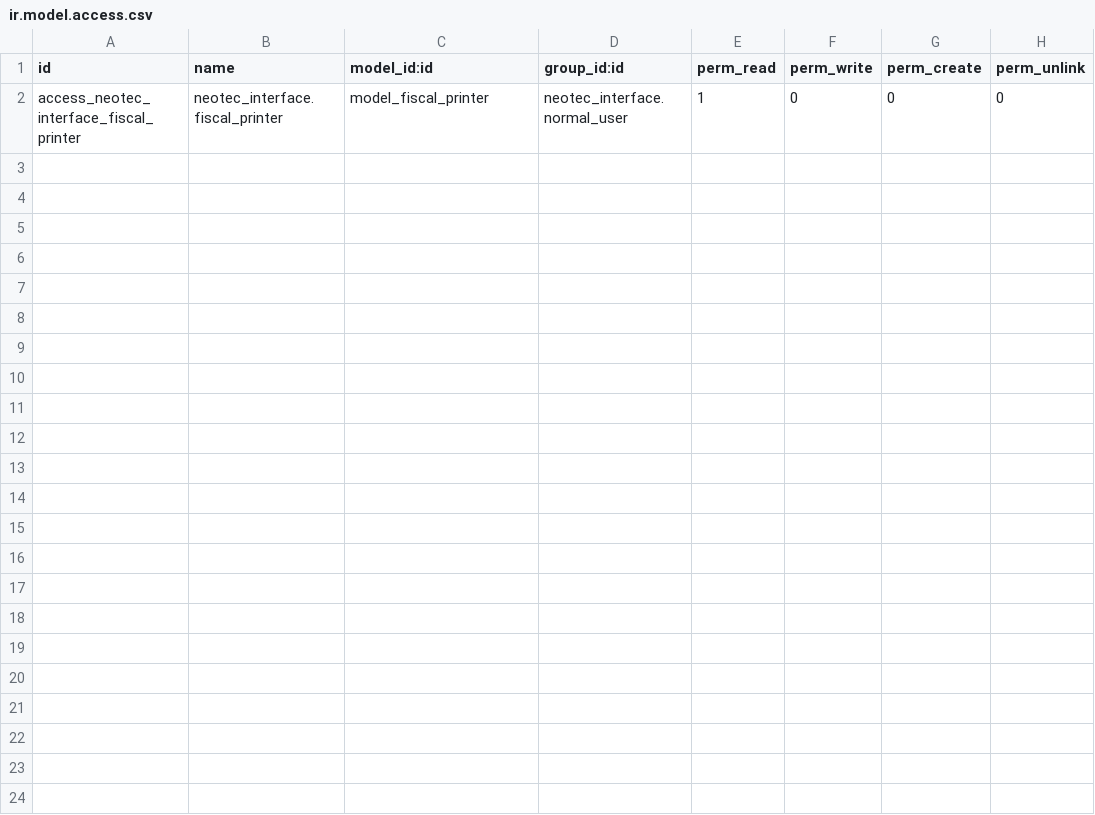
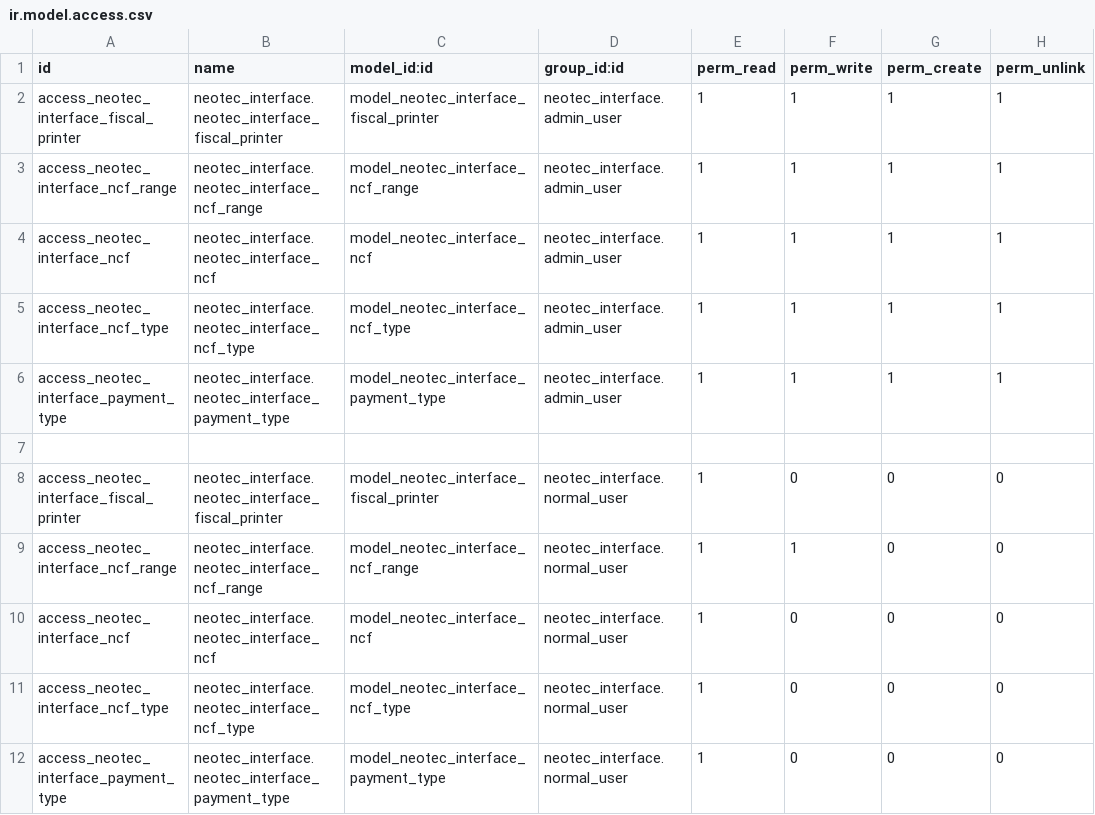
Before and after one commit to eneldoserrata/odoo_TPV, a CSV file: neotec_interface/security/ir.model.access.csv, drawn as a sheet.

```diff
--- a/neotec_interface/security/ir.model.access.csv
+++ b/neotec_interface/security/ir.model.access.csv
@@ -1,2 +1,12 @@
 id,name,model_id:id,group_id:id,perm_read,perm_write,perm_create,perm_unlink
-access_neotec_interface_fiscal_printer,neotec_interface.fiscal_printer,model_fiscal_printer,neotec_interface.normal_user,1,0,0,0
+access_neotec_interface_fiscal_printer,neotec_interface.neotec_interface_fiscal_printer,model_neotec_interface_fiscal_printer,neotec_interface.admin_user,1,1,1,1
+access_neotec_interface_ncf_range,neotec_interface.neotec_interface_ncf_range,model_neotec_interface_ncf_range,neotec_interface.admin_user,1,1,1,1
+access_neotec_interface_ncf,neotec_interface.neotec_interface_ncf,model_neotec_interface_ncf,neotec_interface.admin_user,1,1,1,1
+access_neotec_interface_ncf_type,neotec_interface.neotec_interface_ncf_type,model_neotec_interface_ncf_type,neotec_interface.admin_user,1,1,1,1
+access_neotec_interface_payment_type,neotec_interface.neotec_interface_payment_type,model_neotec_interface_payment_type,neotec_interface.admin_user,1,1,1,1
+,,,,,,,
+access_neotec_interface_fiscal_printer,neotec_interface.neotec_interface_fiscal_printer,model_neotec_interface_fiscal_printer,neotec_interface.normal_user,1,0,0,0
+access_neotec_interface_ncf_range,neotec_interface.neotec_interface_ncf_range,model_neotec_interface_ncf_range,neotec_interface.normal_user,1,1,0,0
+access_neotec_interface_ncf,neotec_interface.neotec_interface_ncf,model_neotec_interface_ncf,neotec_interface.normal_user,1,0,0,0
+access_neotec_interface_ncf_type,neotec_interface.neotec_interface_ncf_type,model_neotec_interface_ncf_type,neotec_interface.normal_user,1,0,0,0
+access_neotec_interface_payment_type,neotec_interface.neotec_interface_payment_type,model_neotec_interface_payment_type,neotec_interface.normal_user,1,0,0,0
```
Also changed, not shown: 6 other files.
